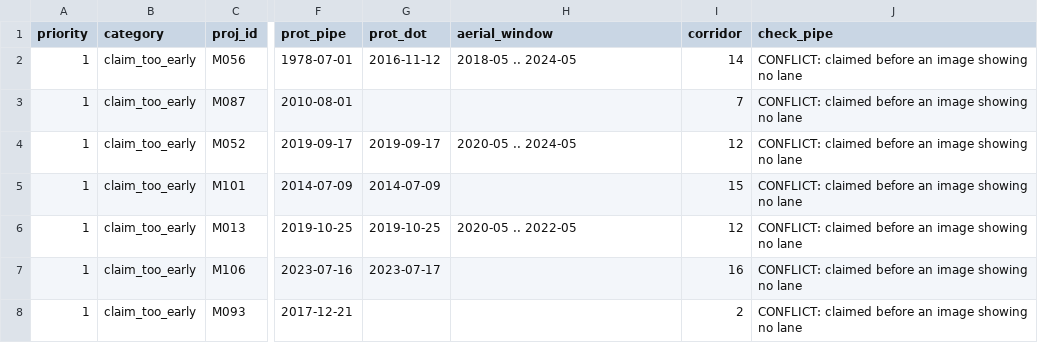
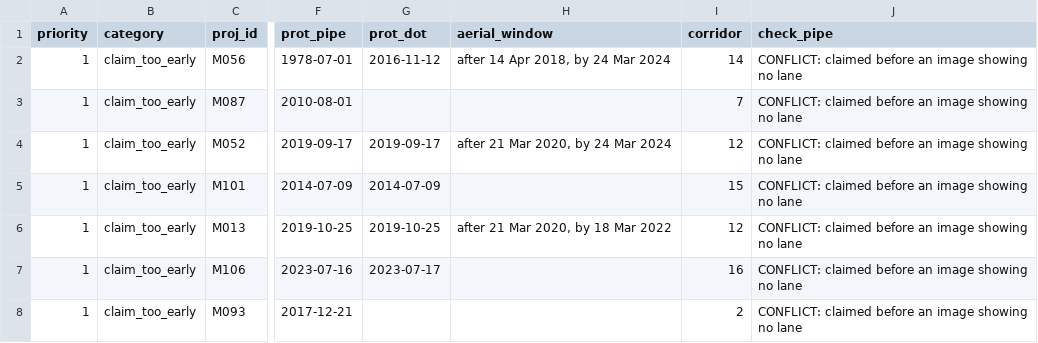
Before and after one commit to joris-klingen/nyc_streets, a CSV file: aerial_labelling/out/review_checklist.csv, drawn as a sheet; only a part is shown, gaps mark what is left out; the diff covers the shown part only; the diff names each change by its address in the sheet, - before the commit and + after, or states it on an @@ line.

```diff
--- a/aerial_labelling/out/review_checklist.csv
+++ b/aerial_labelling/out/review_checklist.csv
-H2 (aerial_window): 2018-05 .. 2024-05
+H2 (aerial_window): after 14 Apr 2018, by 24 Mar 2024
-H4 (aerial_window): 2020-05 .. 2024-05
+H4 (aerial_window): after 21 Mar 2020, by 24 Mar 2024
-H6 (aerial_window): 2020-05 .. 2022-05
+H6 (aerial_window): after 21 Mar 2020, by 18 Mar 2022
```
Also changed, not shown: 2 added rows, 1 removed row and 21 edited cells elsewhere in this file, aerial_labelling/out/comparison.csv, aerial_labelling/out/review_list.csv, 6 other files.
